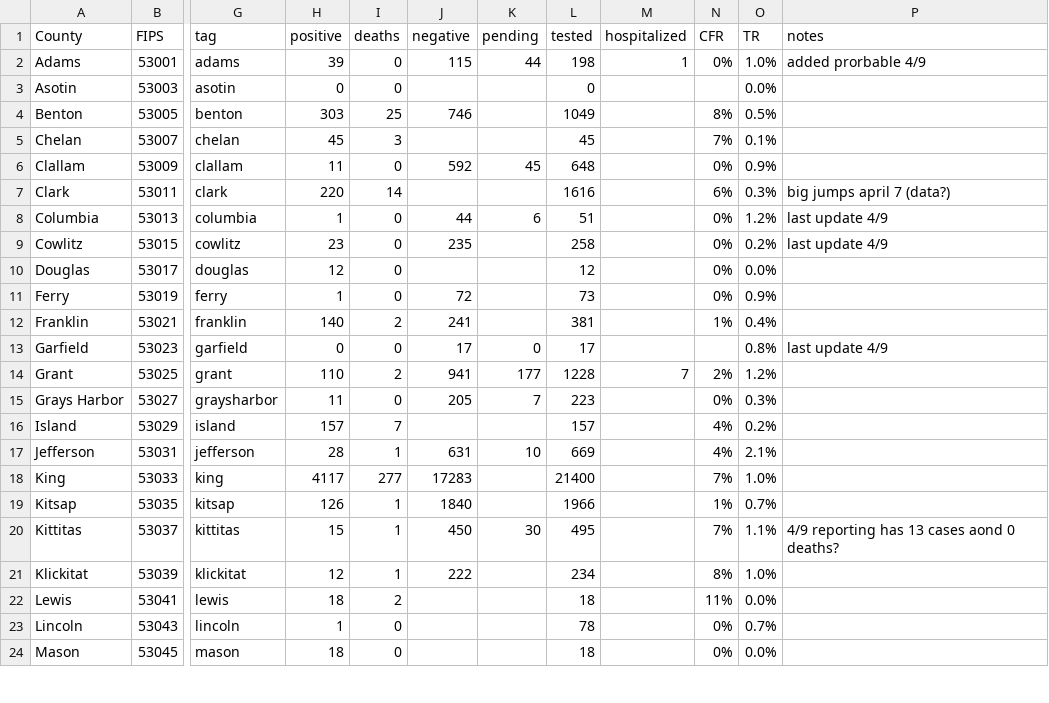
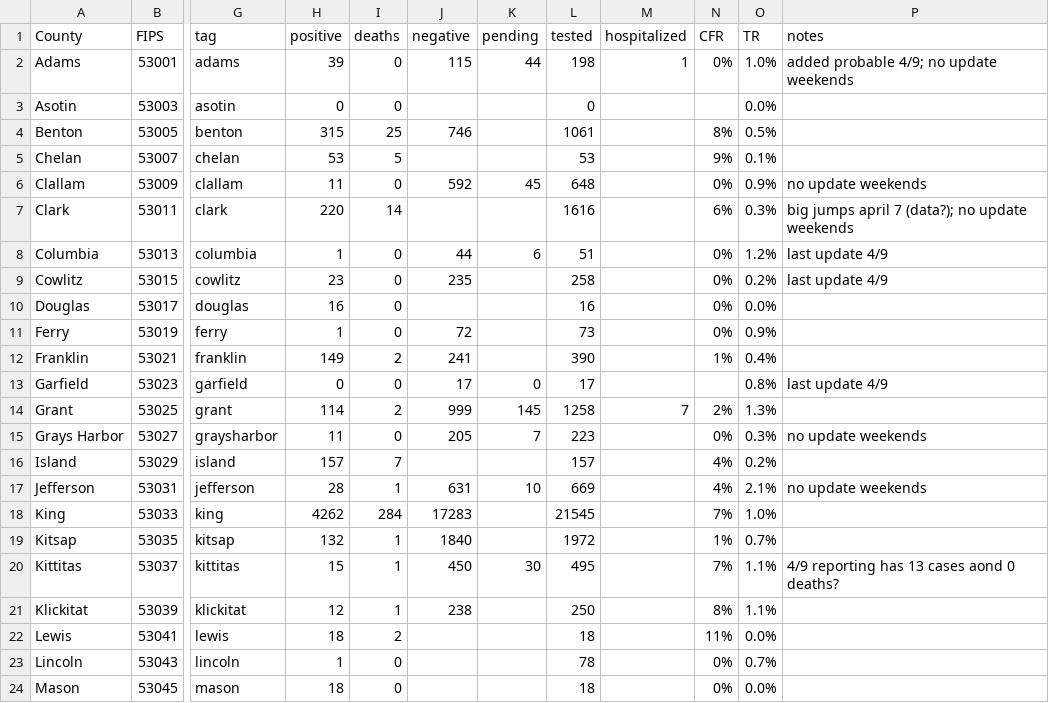
Before and after one commit to monkeywithacupcake/covid-19-wa, a CSV file: wacounty - overall.csv, drawn as a sheet; only a part is shown, gaps mark what is left out; the diff covers the shown part only; the diff names each change by its address in the sheet, - before the commit and + after, or states it on an @@ line.

```diff
--- a/wacounty - overall.csv
+++ b/wacounty - overall.csv
-P2 (notes): added prorbable 4/9
+P2 (notes): added probable 4/9; no update weekends
-H4 (positive): 303
+H4 (positive): 315
-L4 (tested): 1049
+L4 (tested): 1061
-H5 (positive): 45
+H5 (positive): 53
-I5 (deaths): 3
+I5 (deaths): 5
-L5 (tested): 45
+L5 (tested): 53
-N5 (CFR): 7%
+N5 (CFR): 9%
-P6 (notes): (empty)
+P6 (notes): no update weekends
-P7 (notes): big jumps april 7 (data?)
+P7 (notes): big jumps april 7 (data?); no update weekends
-H10 (positive): 12
+H10 (positive): 16
-L10 (tested): 12
+L10 (tested): 16
-H12 (positive): 140
+H12 (positive): 149
-L12 (tested): 381
+L12 (tested): 390
-H14 (positive): 110
+H14 (positive): 114
-J14 (negative): 941
+J14 (negative): 999
-K14 (pending): 177
+K14 (pending): 145
-L14 (tested): 1228
+L14 (tested): 1258
-O14 (TR): 1.2%
+O14 (TR): 1.3%
-P15 (notes): (empty)
+P15 (notes): no update weekends
-P17 (notes): (empty)
+P17 (notes): no update weekends
-H18 (positive): 4117
+H18 (positive): 4262
-I18 (deaths): 277
+I18 (deaths): 284
-L18 (tested): 21400
+L18 (tested): 21545
-H19 (positive): 126
+H19 (positive): 132
-L19 (tested): 1966
+L19 (tested): 1972
-J21 (negative): 222
+J21 (negative): 238
-L21 (tested): 234
+L21 (tested): 250
-O21 (TR): 1.0%
+O21 (TR): 1.1%
```
Also changed, not shown: 24 edited cells elsewhere in this file, wacounty - deaths.csv, wacounty - positive.csv.
